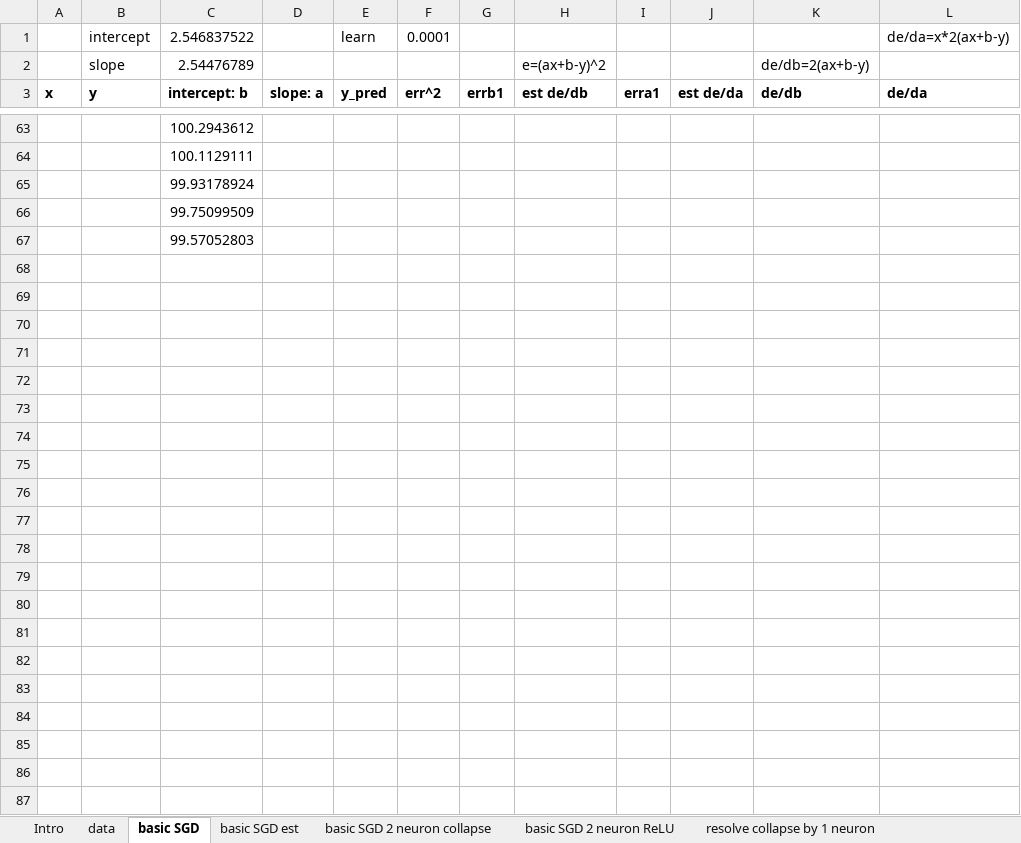
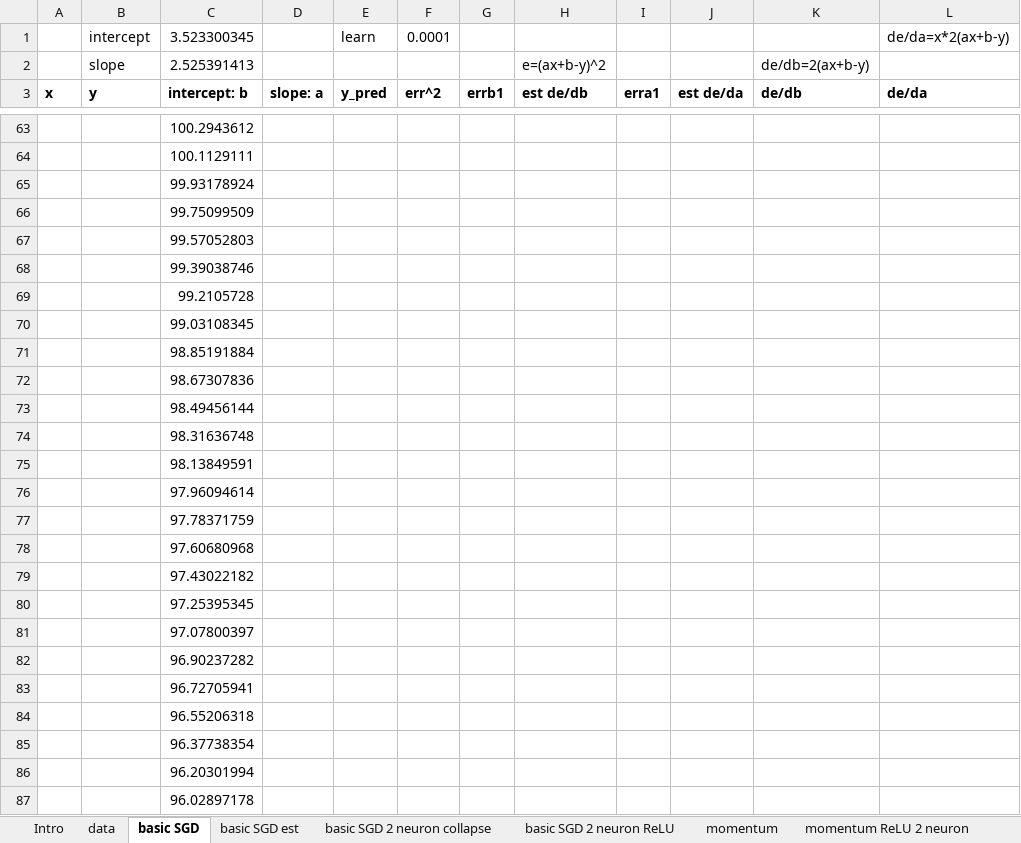
Before and after one commit to EmbraceLife/explore-fastai, an Excel workbook: fastai-excel/graddesc-daniel.xlsm, sheet basic SGD, drawn as a sheet; only a part is shown, gaps mark what is left out; values as stored, in another font and other column widths than the file's, no borders; charts and pictures not drawn; rows hold the shown columns only; the diff covers the shown part only; the diff names each change by its address in the sheet, - before the commit and + after, or states it on an @@ line.

```diff
--- a/fastai-excel/graddesc-daniel.xlsm (sheet basic SGD)
+++ b/fastai-excel/graddesc-daniel.xlsm (sheet basic SGD)
-sheet tab: resolve collapse by 1 neuron
+sheet tab: momentum ReLU 2 neuron
-C1 (intercept: b): 2.546837522
+C1 (intercept: b): 3.523300345
-C2 (intercept: b): 2.54476789
+C2 (intercept: b): 2.525391413
+row 68:  |  | 99.39038746
+row 69:  |  | 99.2105728
+row 70:  |  | 99.03108345
+row 71:  |  | 98.85191884
+row 72:  |  | 98.67307836
+row 73:  |  | 98.49456144
+row 74:  |  | 98.31636748
+row 75:  |  | 98.13849591
+row 76:  |  | 97.96094614
+row 77:  |  | 97.78371759
+row 78:  |  | 97.60680968
+row 79:  |  | 97.43022182
+row 80:  |  | 97.25395345
+row 81:  |  | 97.07800397
+row 82:  |  | 96.90237282
+row 83:  |  | 96.72705941
+row 84:  |  | 96.55206318
+row 85:  |  | 96.37738354
+row 86:  |  | 96.20301994
+row 87:  |  | 96.02897178
```
Also changed, not shown: 30 added rows and 30 removed rows elsewhere in this sheet, sheet momentum, sheet basic SGD 2 neuron ReLU, other sheet tabs, hidden cells, charts or pictures, 2 other files.
